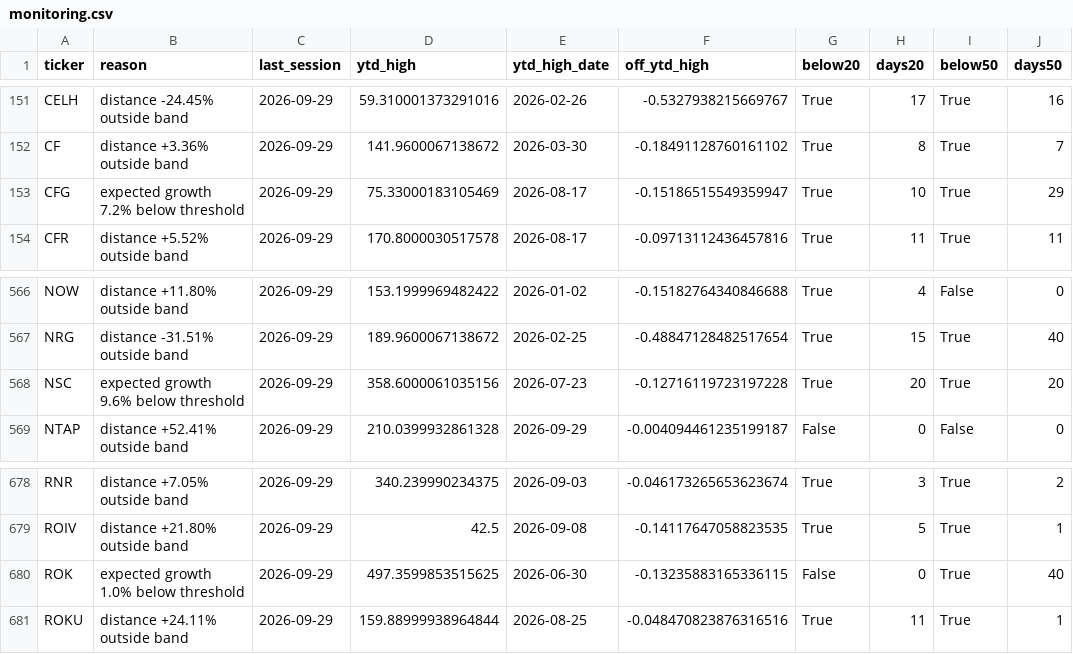
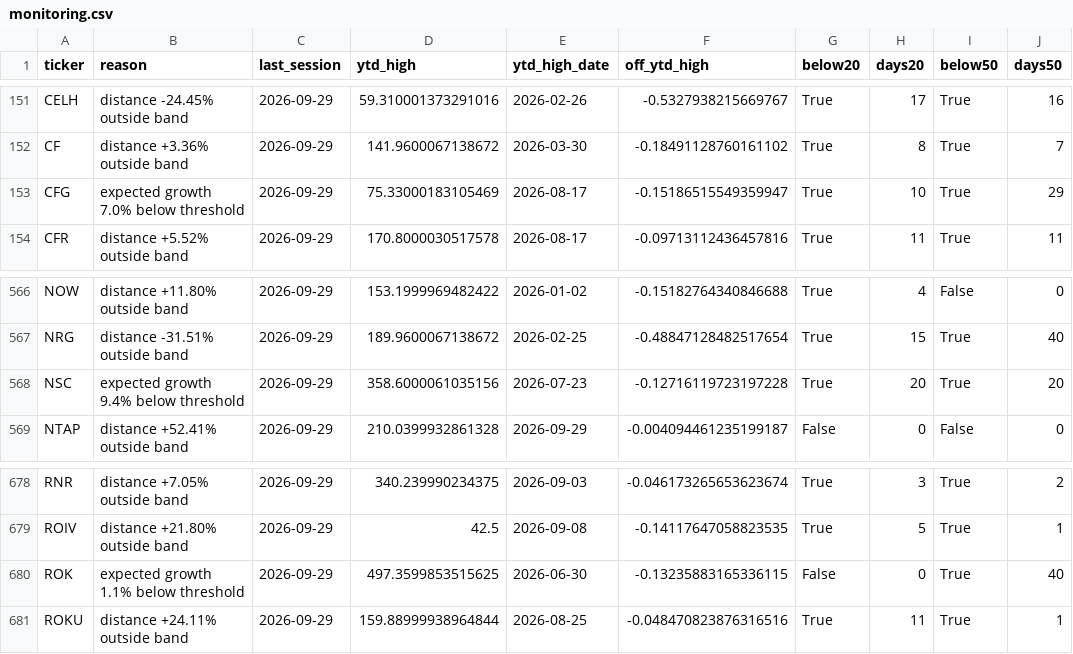
Before and after one commit to BenCrepin/us-stock-screen, a CSV file: archive/2026-09-29/monitoring.csv, drawn as a sheet; only a part is shown, gaps mark what is left out; the diff names each change by its address in the sheet, - before the commit and + after, or states it on an @@ line.

```diff
--- a/archive/2026-09-29/monitoring.csv
+++ b/archive/2026-09-29/monitoring.csv
-B153 (reason): expected growth 7.2% below threshold
+B153 (reason): expected growth 7.0% below threshold
-B568 (reason): expected growth 9.6% below threshold
+B568 (reason): expected growth 9.4% below threshold
-B680 (reason): expected growth 1.0% below threshold
+B680 (reason): expected growth 1.1% below threshold
```
Also changed, not shown: archive/2026-09-29/qualifying.csv, docs/monitoring.csv, 6 other files.
